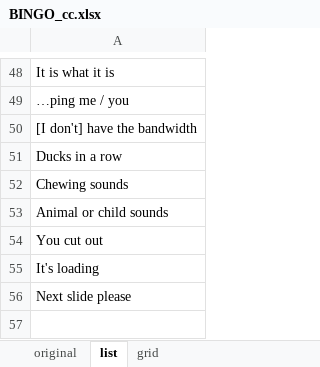
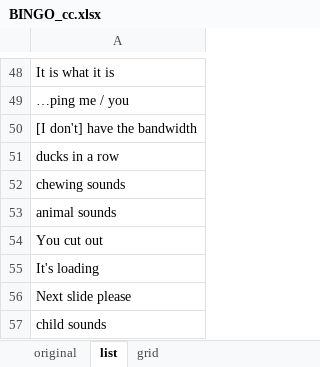
Before and after one commit to CharlieCulp/conference-call-bingo, an Excel workbook: BINGO_cc.xlsx, sheet list, drawn as a sheet; only a part is shown, gaps mark what is left out; values as stored, in another font and other column widths than the file's, no borders; the diff names each change by its address in the sheet, - before the commit and + after, or states it on an @@ line.

Commit message:
Small changes to existing phrases

```diff
--- a/BINGO_cc.xlsx (sheet list)
+++ b/BINGO_cc.xlsx (sheet list)
-A51: Ducks in a row
+A51: ducks in a row
-A52: Chewing sounds
+A52: chewing sounds
-A53: Animal or child sounds
+A53: animal sounds
+row 57: child sounds
```
Also changed, not shown: sheet original.
